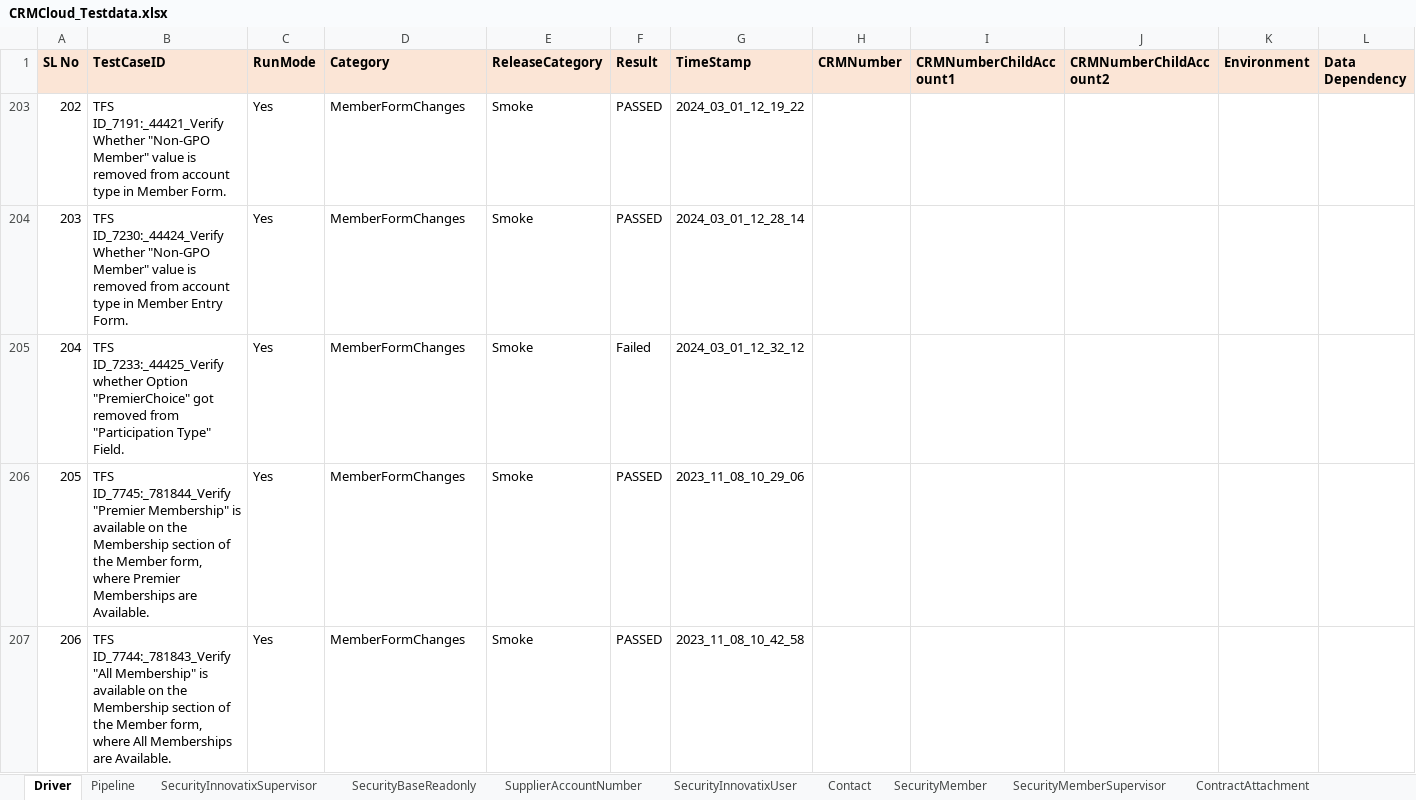
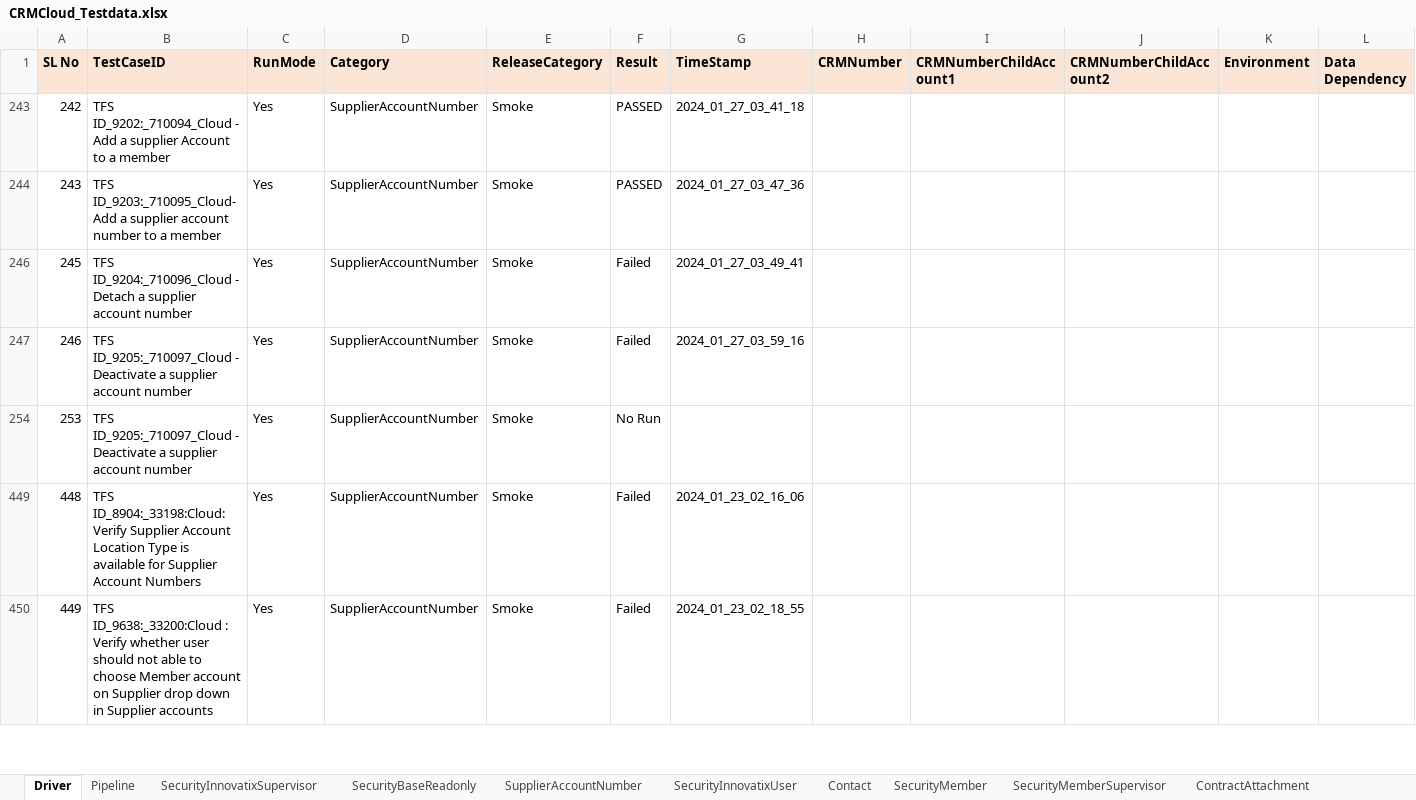
Before and after one commit to FaridhahN/Dynamics_CRM_Cloud_2023_Wave1, an Excel workbook: data/CRMCloud_Testdata.xlsx, sheet Driver, drawn as a sheet; only a part is shown; values as stored, in another font and other column widths than the file's, no borders; removed rows and columns are numbered as before the commit, all else as after; rows hold the shown columns only; the diff covers the shown part only; the diff names each change by its address in the sheet, - before the commit and + after, or states it on an @@ line.

Commit message:
Committing Data sheet

```diff
--- a/data/CRMCloud_Testdata.xlsx (sheet Driver)
+++ b/data/CRMCloud_Testdata.xlsx (sheet Driver)
-A243 (SL No): 202
+A243 (SL No): 242
-B243 (TestCaseID): TFS ID_7191:_44421_Verify Whether "Non-GPO Member" value is removed from account type in Member Form.
+B243 (TestCaseID): TFS ID_9202:_710094_Cloud - Add a supplier Account to a member
-D243:D244 (Category): MemberFormChanges
+D243:D244 (Category): SupplierAccountNumber
-G243 (TimeStamp): 2024_03_01_12_19_22
+G243 (TimeStamp): 2024_01_27_03_41_18
-A244 (SL No): 203
+A244 (SL No): 243
-B244 (TestCaseID): TFS ID_7230:_44424_Verify Whether "Non-GPO Member" value is removed from account type in Member Entry Form.
+B244 (TestCaseID): TFS ID_9203:_710095_Cloud-Add a supplier account number to a member
-G244 (TimeStamp): 2024_03_01_12_28_14
+G244 (TimeStamp): 2024_01_27_03_47_36
+row 246: 245 | TFS ID_9204:_710096_Cloud - Detach a supplier account number | Yes | SupplierAccountNumber | Smoke | Failed | 2024_01_27_03_49_41
+row 247: 246 | TFS ID_9205:_710097_Cloud - Deactivate a supplier account number | Yes | SupplierAccountNumber | Smoke | Failed | 2024_01_27_03_59_16
+row 254: 253 | TFS ID_9205:_710097_Cloud - Deactivate a supplier account number | Yes | SupplierAccountNumber | Smoke | No Run
+row 449: 448 | TFS ID_8904:_33198:Cloud: Verify Supplier Account Location Type is available for Supplier Account Numbers | Yes | SupplierAccountNumber | Smoke | Failed | 2024_01_23_02_16_06
-A450 (SL No): 204
+A450 (SL No): 449
-B450 (TestCaseID): TFS ID_7233:_44425_Verify whether Option "PremierChoice" got removed from "Participation Type" Field.
+B450 (TestCaseID): TFS ID_9638:_33200:Cloud : Verify whether user should not able to choose Member account on Supplier drop down in Supplier accounts
-D450 (Category): MemberFormChanges
+D450 (Category): SupplierAccountNumber
-G450 (TimeStamp): 2024_03_01_12_32_12
+G450 (TimeStamp): 2024_01_23_02_18_55
-row 206: 205 | TFS ID_7745:_781844_Verify "Premier Membership" is available on the Membership section of the Member form, where Premier Memberships are Available. | Yes | MemberFormChanges | Smoke | PASSED | 2023_11_08_10_29_06
-row 207: 206 | TFS ID_7744:_781843_Verify "All Membership" is available on the Membership section of the Member form, where All Memberships are Available. | Yes | MemberFormChanges | Smoke | PASSED | 2023_11_08_10_42_58
```
Also changed, not shown: 2 added rows, 6 removed rows and 8 edited cells elsewhere in this sheet, sheet MemberEntryForm, sheet SupplierAccountNumber, sheet NonGPO, hidden cells.
